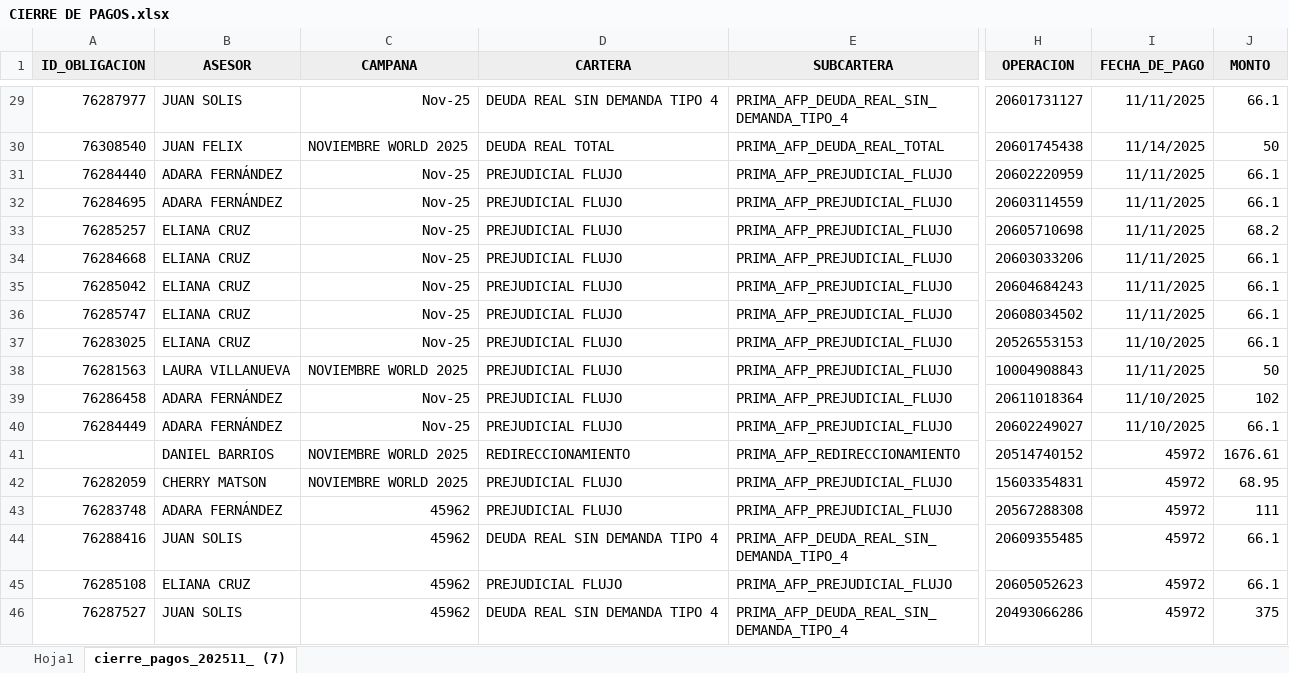
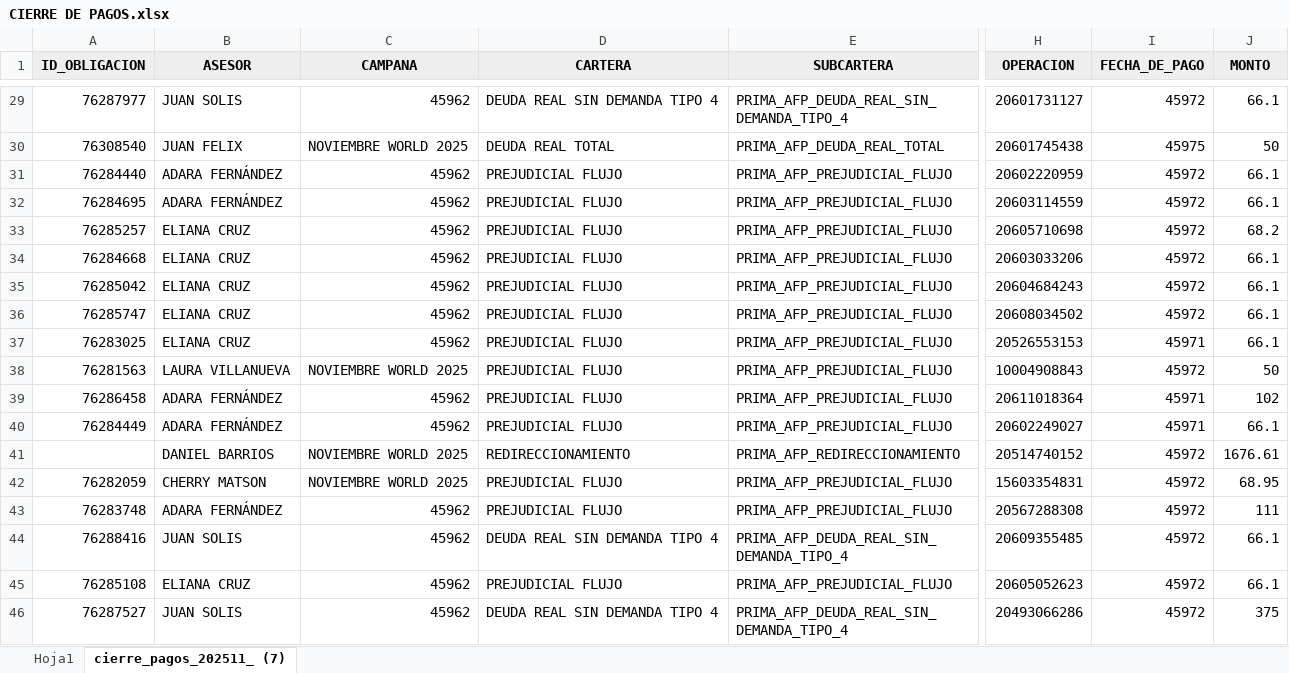
Before and after one commit to isaac24012000-oss/AFP-ANALISIS-2025, an Excel workbook: CIERRE DE PAGOS.xlsx, sheet cierre_pagos_202511_ (7), drawn as a sheet; only a part is shown, gaps mark what is left out; values as stored, in another font and other column widths than the file's, no borders; the diff covers the shown part only; the diff names each change by its address in the sheet, - before the commit and + after, or states it on an @@ line.

```diff
--- a/CIERRE DE PAGOS.xlsx (sheet cierre_pagos_202511_ (7))
+++ b/CIERRE DE PAGOS.xlsx (sheet cierre_pagos_202511_ (7))
-C29 (CAMPANA): Nov-25
+C29 (CAMPANA): 45962
-I29 (FECHA_DE_PAGO): 11/11/2025
+I29 (FECHA_DE_PAGO): 45972
-I30 (FECHA_DE_PAGO): 11/14/2025
+I30 (FECHA_DE_PAGO): 45975
-C31:C37 (CAMPANA): Nov-25
+C31:C37 (CAMPANA): 45962
-I31:I36 (FECHA_DE_PAGO): 11/11/2025
+I31:I36 (FECHA_DE_PAGO): 45972
-I37 (FECHA_DE_PAGO): 11/10/2025
+I37 (FECHA_DE_PAGO): 45971
-I38 (FECHA_DE_PAGO): 11/11/2025
+I38 (FECHA_DE_PAGO): 45972
-C39:C40 (CAMPANA): Nov-25
+C39:C40 (CAMPANA): 45962
-I39:I40 (FECHA_DE_PAGO): 11/10/2025
+I39:I40 (FECHA_DE_PAGO): 45971
```
Also changed, not shown: 10 added rows, 2 removed rows and 50 edited cells elsewhere in this sheet, 2 other files.
